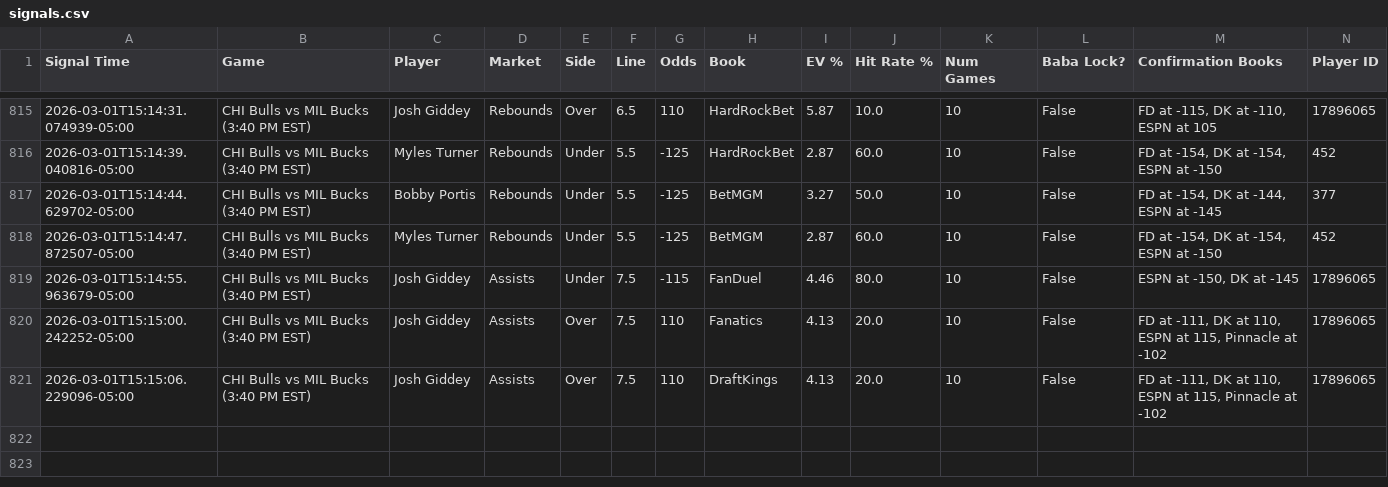
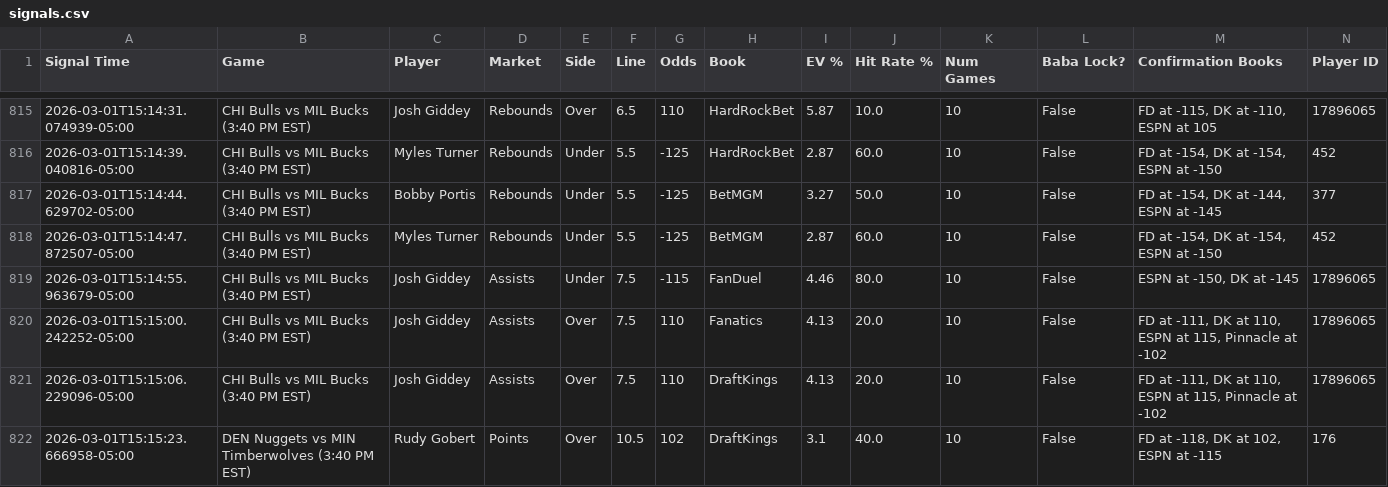
Before and after one commit to michaeljhart12-byte/Baba-Bot-Dashboard, a CSV file: signals.csv, drawn as a sheet; only a part is shown, gaps mark what is left out; rows hold the shown columns only; the diff names each change by its address in the sheet, - before the commit and + after, or states it on an @@ line.

Commit message:
Auto-update signals.csv

```diff
--- a/signals.csv
+++ b/signals.csv
+row 822: 2026-03-01T15:15:23.666958-05:00 | DEN Nuggets vs MIN Timberwolves (3:40 PM EST) | Rudy Gobert | Points | Over | 10.5 | 102 | DraftKings | 3.1 | 40.0 | 10 | False | FD at -118, DK at 102, ESPN at -115 | 176
```
